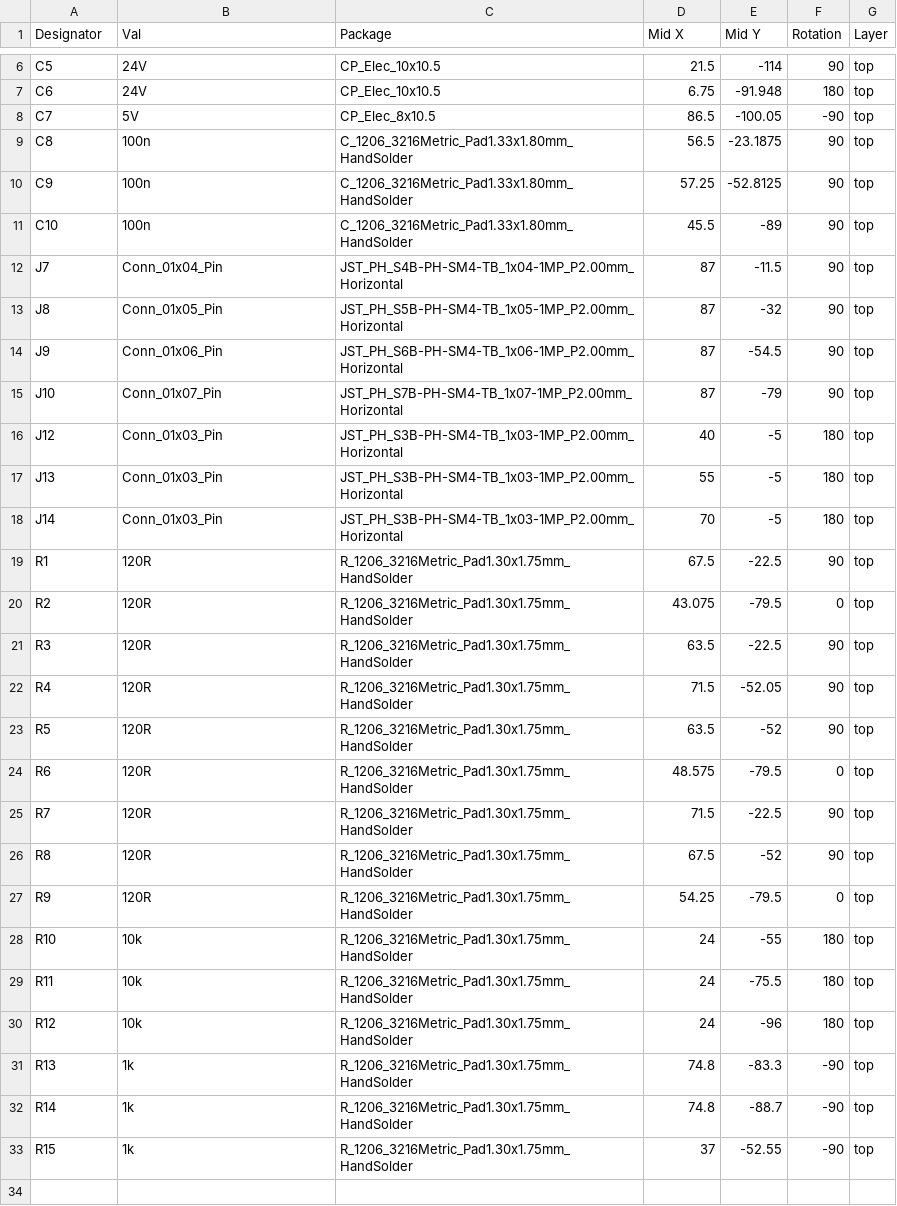
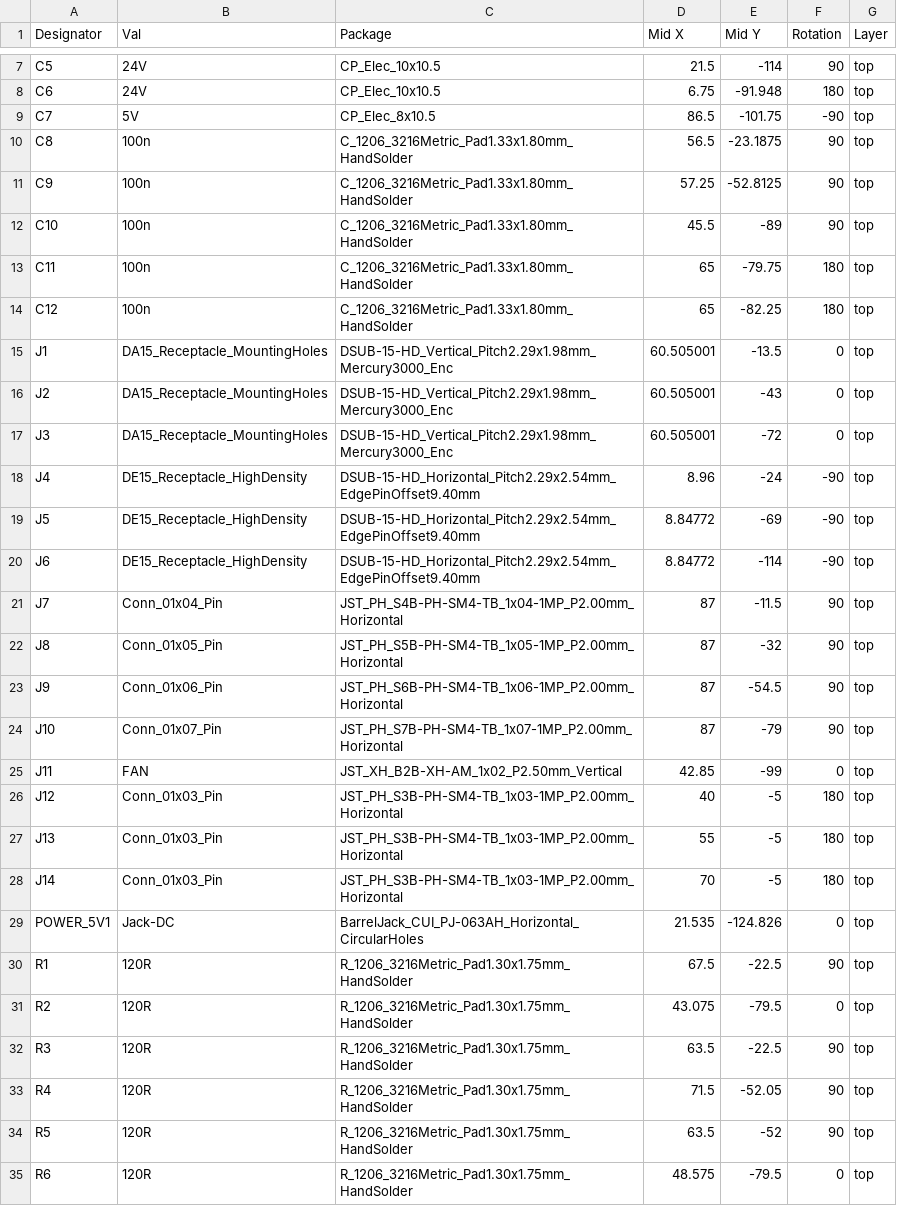
Before and after one commit to kacperoreszczuk/stepper2, a CSV file: pcb/BOM/stepper2-top-pos.csv (was pcb/gerbers/stepper2-top-pos.csv), drawn as a sheet; only a part is shown, gaps mark what is left out; the shorter side is filled out with more unchanged rows; the diff covers the shown part only.

```diff
--- a/pcb/gerbers/stepper2-top-pos.csv
+++ b/pcb/BOM/stepper2-top-pos.csv
@@ -7,3 +8,3 @@ C5,24V,CP_Elec_10x10.5,21.5,-114,90,top
 C6,24V,CP_Elec_10x10.5,6.75,-91.948,180,top
-C7,5V,CP_Elec_8x10.5,86.5,-100.05,-90,top
+C7,5V,CP_Elec_8x10.5,86.5,-101.75,-90,top
 C8,100n,C_1206_3216Metric_Pad1.33x1.80mm_HandSolder,56.5,-23.1875,90,top
@@ -11,2 +12,10 @@ C9,100n,C_1206_3216Metric_Pad1.33x1.80mm_HandSolder,57.25,-52.8125,90,top
 C10,100n,C_1206_3216Metric_Pad1.33x1.80mm_HandSolder,45.5,-89,90,top
+C11,100n,C_1206_3216Metric_Pad1.33x1.80mm_HandSolder,65,-79.75,180,top
+C12,100n,C_1206_3216Metric_Pad1.33x1.80mm_HandSolder,65,-82.25,180,top
+J1,DA15_Receptacle_MountingHoles,DSUB-15-HD_Vertical_Pitch2.29x1.98mm_Mercury3000_Enc,60.505001,-13.5,0,top
+J2,DA15_Receptacle_MountingHoles,DSUB-15-HD_Vertical_Pitch2.29x1.98mm_Mercury3000_Enc,60.505001,-43,0,top
+J3,DA15_Receptacle_MountingHoles,DSUB-15-HD_Vertical_Pitch2.29x1.98mm_Mercury3000_Enc,60.505001,-72,0,top
+J4,DE15_Receptacle_HighDensity,DSUB-15-HD_Horizontal_Pitch2.29x2.54mm_EdgePinOffset9.40mm,8.96,-24,-90,top
+J5,DE15_Receptacle_HighDensity,DSUB-15-HD_Horizontal_Pitch2.29x2.54mm_EdgePinOffset9.40mm,8.84772,-69,-90,top
+J6,DE15_Receptacle_HighDensity,DSUB-15-HD_Horizontal_Pitch2.29x2.54mm_EdgePinOffset9.40mm,8.84772,-114,-90,top
 J7,Conn_01x04_Pin,JST_PH_S4B-PH-SM4-TB_1x04-1MP_P2.00mm_Horizontal,87,-11.5,90,top
@@ -15,2 +24,3 @@ J9,Conn_01x06_Pin,JST_PH_S6B-PH-SM4-TB_1x06-1MP_P2.00mm_Horizontal,87,-54.5,90,t
 J10,Conn_01x07_Pin,JST_PH_S7B-PH-SM4-TB_1x07-1MP_P2.00mm_Horizontal,87,-79,90,top
+J11,FAN,JST_XH_B2B-XH-AM_1x02_P2.50mm_Vertical,42.85,-99,0,top
 J12,Conn_01x03_Pin,JST_PH_S3B-PH-SM4-TB_1x03-1MP_P2.00mm_Horizontal,40,-5,180,top
@@ -18,2 +28,3 @@ J13,Conn_01x03_Pin,JST_PH_S3B-PH-SM4-TB_1x03-1MP_P2.00mm_Horizontal,55,-5,180,to
 J14,Conn_01x03_Pin,JST_PH_S3B-PH-SM4-TB_1x03-1MP_P2.00mm_Horizontal,70,-5,180,top
+POWER_5V1,Jack-DC,BarrelJack_CUI_PJ-063AH_Horizontal_CircularHoles,21.535,-124.826,0,top
 R1,120R,R_1206_3216Metric_Pad1.30x1.75mm_HandSolder,67.5,-22.5,90,top
```
Also changed, not shown: 17 added rows elsewhere in this file, pcb/BOM/stepper2.csv, 7 other files.
